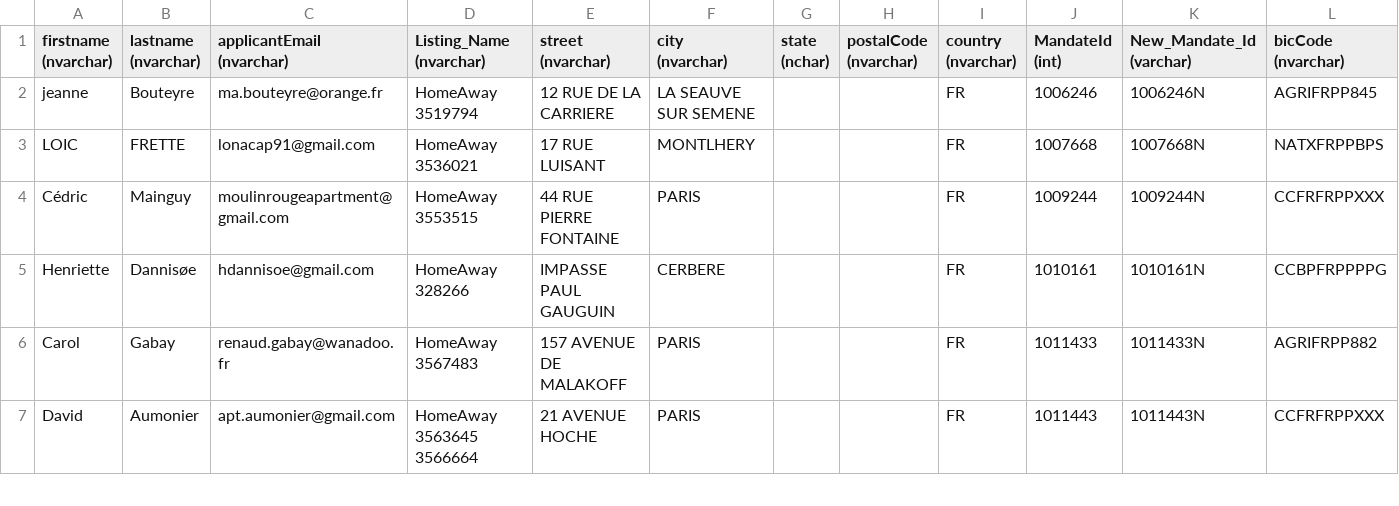
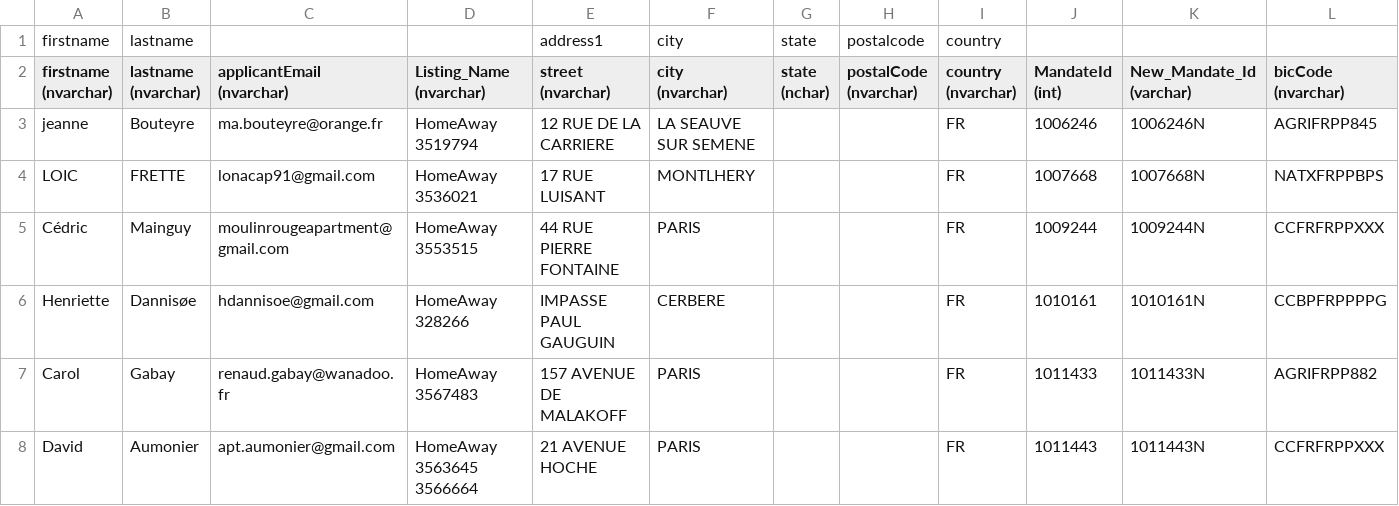
Before and after one commit to skilbjo/sepa, a CSV file: input/input.csv, drawn as a sheet; only a part is shown; rows hold the shown columns only; the diff names each change by its address in the sheet, - before the commit and + after, or states it on an @@ line.

```diff
--- a/input/input.csv
+++ b/input/input.csv
+row 1: firstname | lastname |  |  | address1 | city | state | postalcode | country
```
Also changed, not shown: 1 other file.
